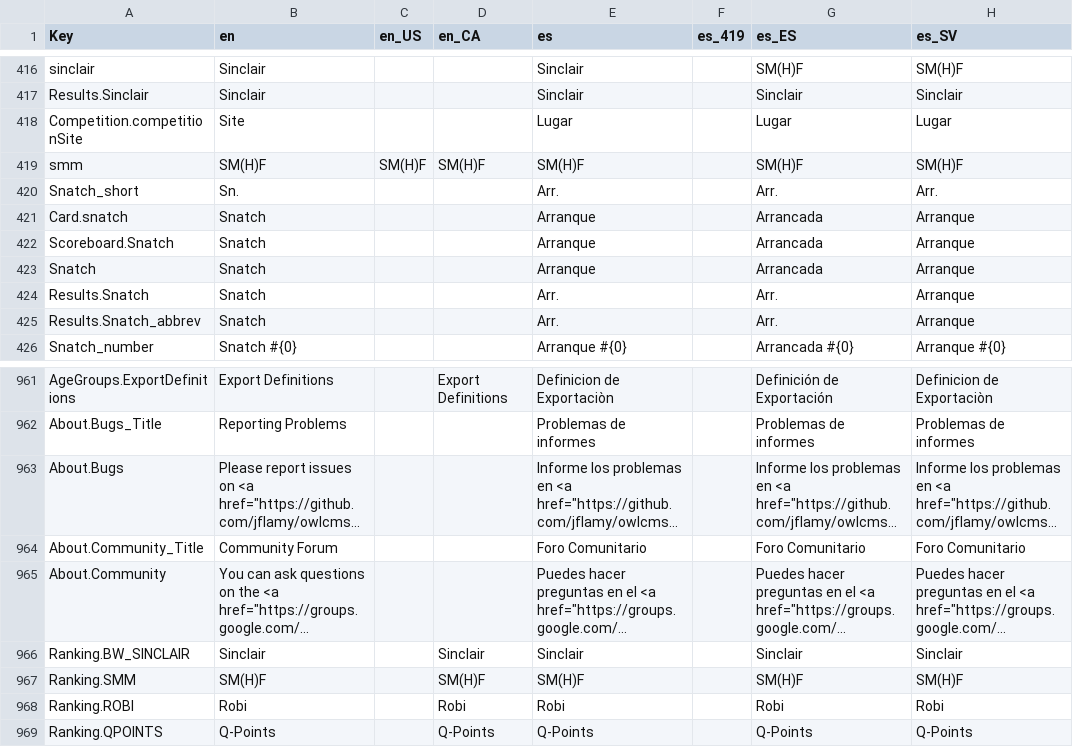
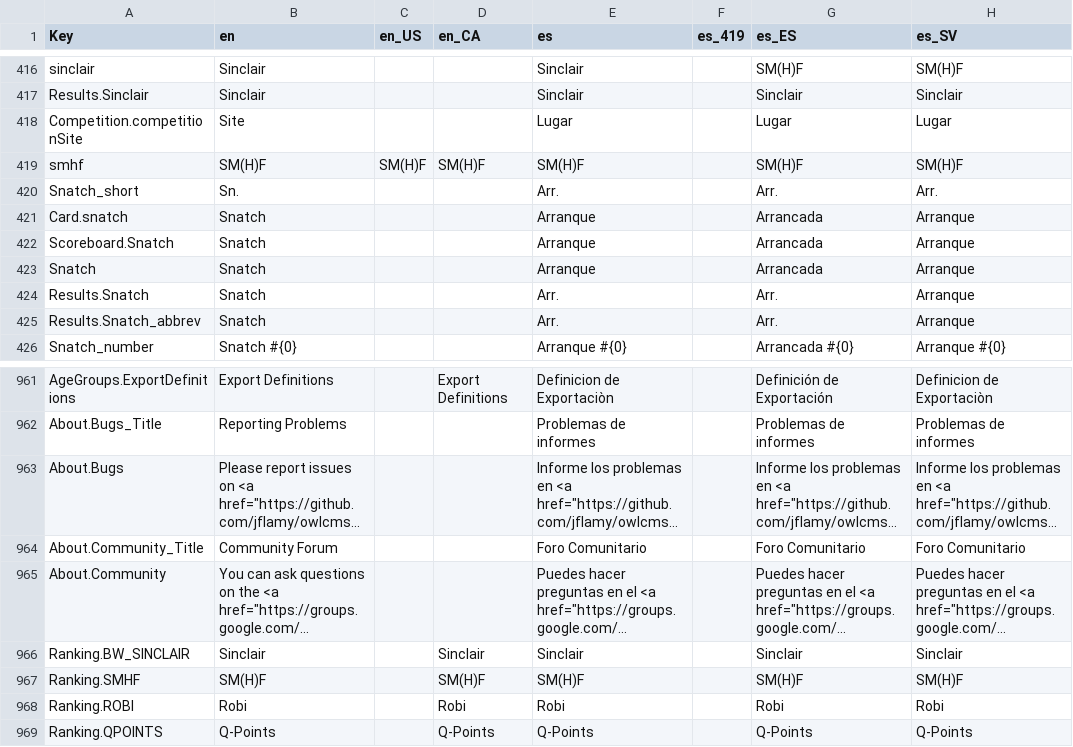
Before and after one commit to jflamy/owlcms4, a CSV file: shared/src/main/resources/i18n/translation4.csv, drawn as a sheet; only a part is shown, gaps mark what is left out; long unchanged cells end in …; the diff names each change by its address in the sheet, - before the commit and + after, or states it on an @@ line.

Commit message:
Renamed SMM enum to SMHF

```diff
--- a/shared/src/main/resources/i18n/translation4.csv
+++ b/shared/src/main/resources/i18n/translation4.csv
-A419 (Key): smm
+A419 (Key): smhf
-A967 (Key): Ranking.SMM
+A967 (Key): Ranking.SMHF
```
Also changed, not shown: 13 other files.
